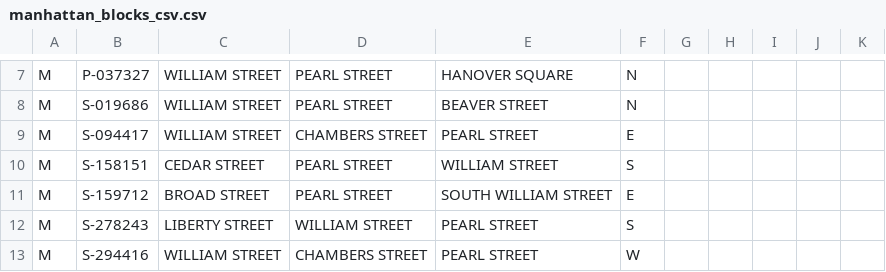
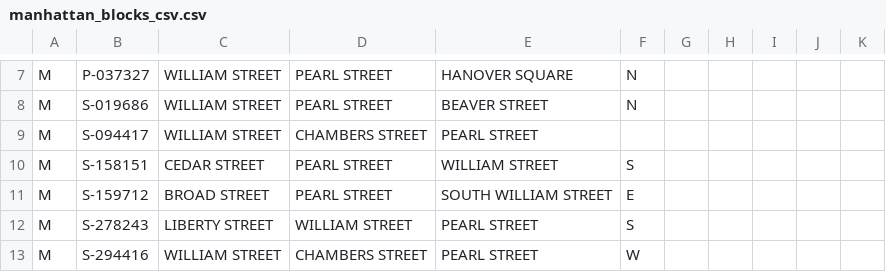
Before and after one commit to HeyCampbell/GoParkYourself, a CSV file: manhattan_blocks_csv.csv, drawn as a sheet; only a part is shown, gaps mark what is left out.

```diff
--- a/manhattan_blocks_csv.csv
+++ b/manhattan_blocks_csv.csv
@@ -8,3 +8,3 @@ M,P-037327,WILLIAM STREET,PEARL STREET,HANOVER SQUARE,N
 M,S-019686,WILLIAM STREET,PEARL STREET,BEAVER STREET,N
-M,S-094417,WILLIAM STREET,CHAMBERS STREET,PEARL STREET,E
+M,S-094417,WILLIAM STREET,CHAMBERS STREET,PEARL STREET,
 M,S-158151,CEDAR STREET,PEARL STREET,WILLIAM STREET,S
```
Also changed, not shown: 2 other files.
